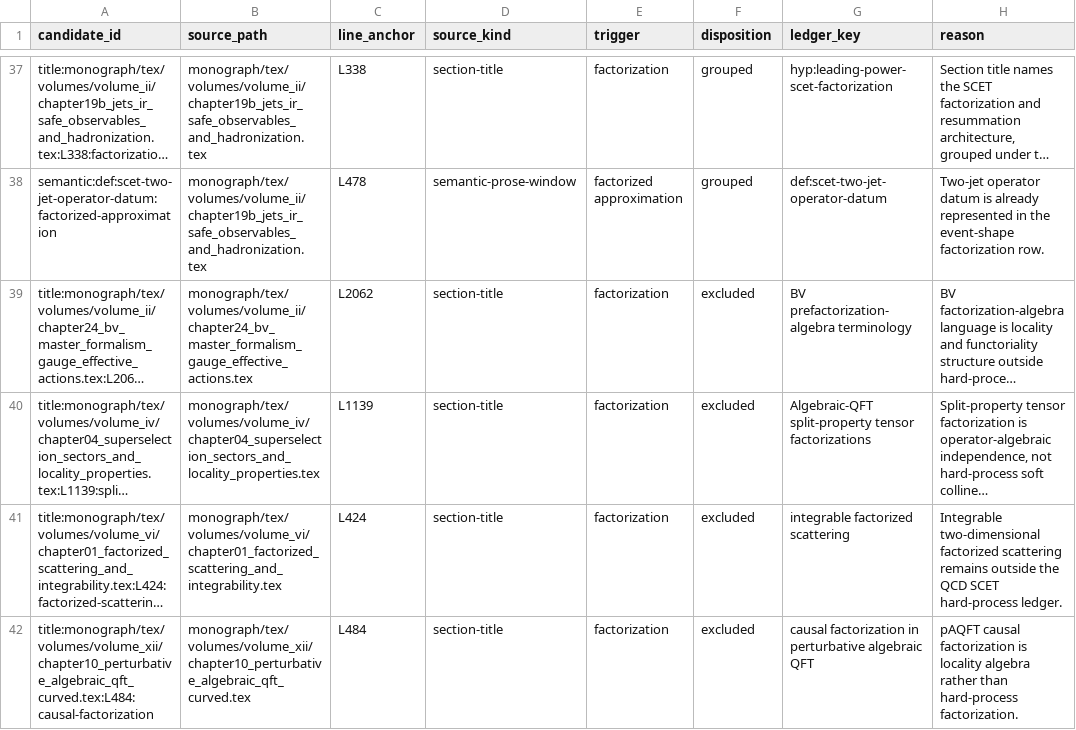
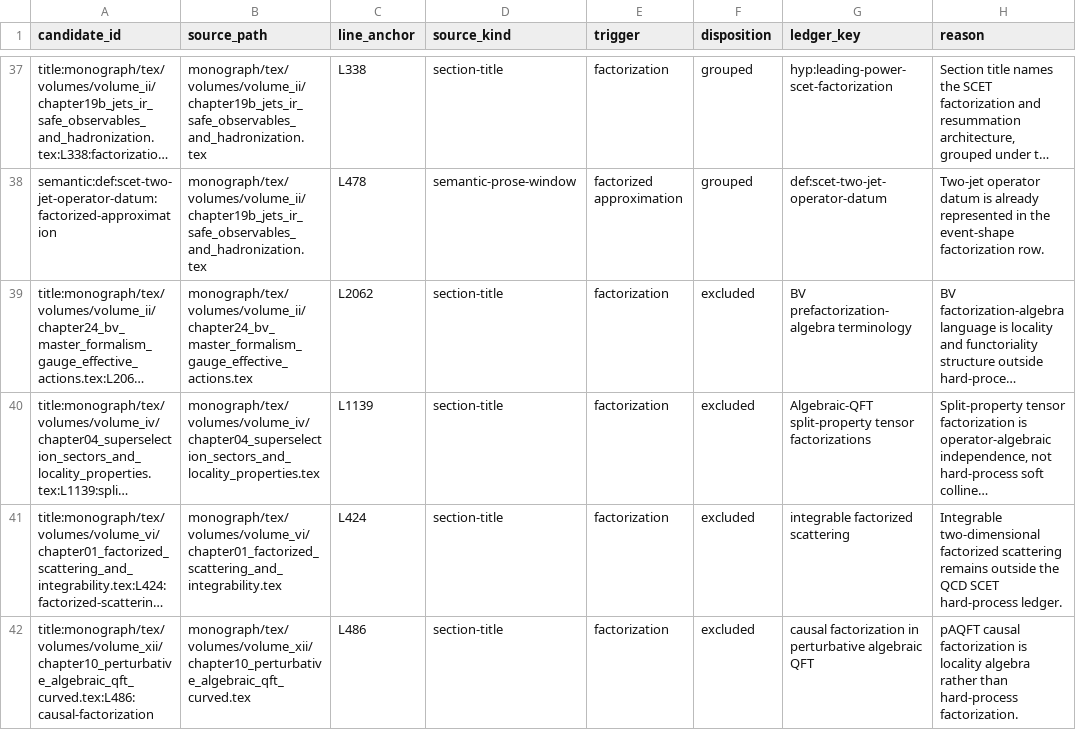
Before and after one commit to arivero/QFTbook, a TSV file: planning/factorization_textual_candidate_review.tsv, drawn as a sheet; only a part is shown, gaps mark what is left out; long unchanged cells end in …; the diff names each change by its address in the sheet, - before the commit and + after, or states it on an @@ line.

```diff
--- a/planning/factorization_textual_candidate_review.tsv
+++ b/planning/factorization_textual_candidate_review.tsv
-A42 (candidate_id): title:monograph/tex/volumes/volume_xii/chapter10_perturbative_algebraic_qft_curved.tex:L484:causal-factorization
+A42 (candidate_id): title:monograph/tex/volumes/volume_xii/chapter10_perturbative_algebraic_qft_curved.tex:L486:causal-factorization
-C42 (line_anchor): L484
+C42 (line_anchor): L486
```
Also changed, not shown: 6 other files.
